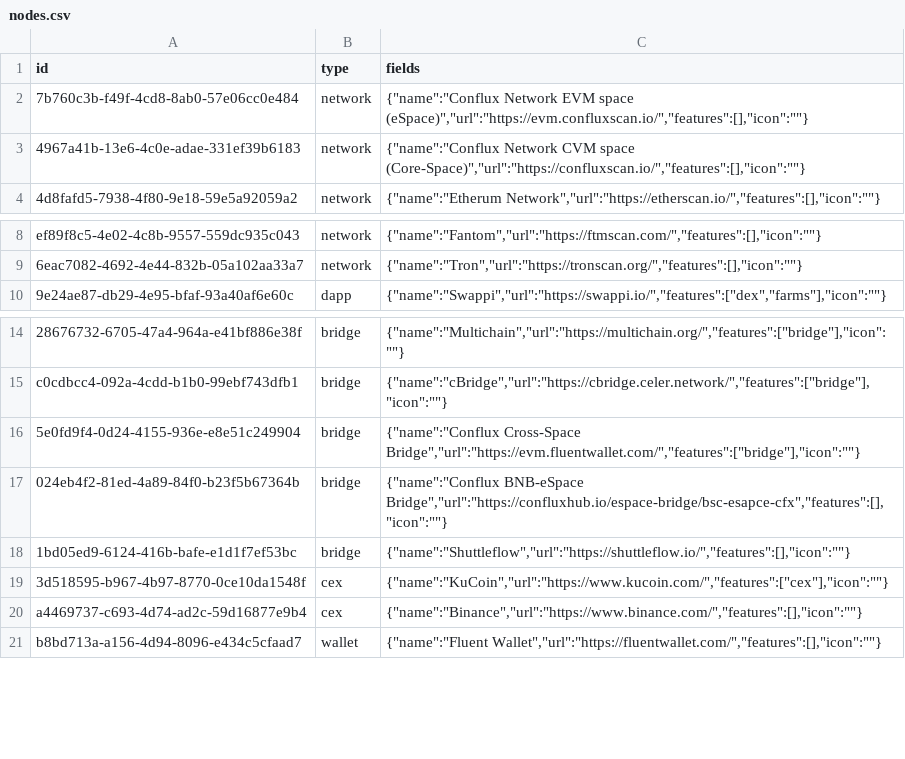
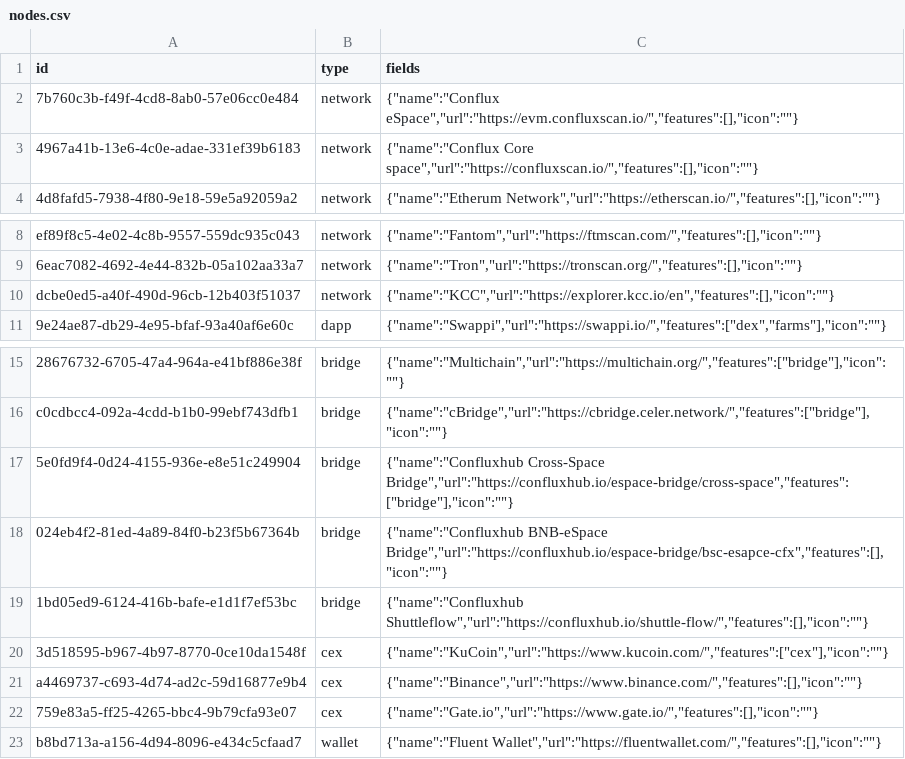
Before and after one commit to simulacrumb-glm/treegraph-graph, a CSV file: poc/nodes.csv, drawn as a sheet; only a part is shown, gaps mark what is left out.

```diff
--- a/poc/nodes.csv
+++ b/poc/nodes.csv
@@ -1,4 +1,4 @@
 id|type|fields
-7b760c3b-f49f-4cd8-8ab0-57e06cc0e484|network|{"name":"Conflux Network EVM space (eSpace)","url":"https://evm.confluxscan.io/","features":[],"icon":""}
-4967a41b-13e6-4c0e-adae-331ef39b6183|network|{"name":"Conflux Network CVM space (Core-Space)","url":"https://confluxscan.io/","features":[],"icon":""}
+7b760c3b-f49f-4cd8-8ab0-57e06cc0e484|network|{"name":"Conflux eSpace","url":"https://evm.confluxscan.io/","features":[],"icon":""}
+4967a41b-13e6-4c0e-adae-331ef39b6183|network|{"name":"Conflux Core space","url":"https://confluxscan.io/","features":[],"icon":""}
 4d8fafd5-7938-4f80-9e18-59e5a92059a2|network|{"name":"Etherum Network","url":"https://etherscan.io/","features":[],"icon":""}
@@ -9,2 +9,3 @@ ef89f8c5-4e02-4c8b-9557-559dc935c043|network|{"name":"Fantom","url":"https://ftm
 6eac7082-4692-4e44-832b-05a102aa33a7|network|{"name":"Tron","url":"https://tronscan.org/","features":[],"icon":""}
+dcbe0ed5-a40f-490d-96cb-12b403f51037|network|{"name":"KCC","url":"https://explorer.kcc.io/en","features":[],"icon":""}
 9e24ae87-db29-4e95-bfaf-93a40af6e60c|dapp|{"name":"Swappi","url":"https://swappi.io/","features":["dex","farms"],"icon":""}
@@ -15,7 +16,8 @@ ef89f8c5-4e02-4c8b-9557-559dc935c043|network|{"name":"Fantom","url":"https://ftm
 c0cdbcc4-092a-4cdd-b1b0-99ebf743dfb1|bridge|{"name":"cBridge","url":"https://cbridge.celer.network/","features":["bridge"],"icon":""}
-5e0fd9f4-0d24-4155-936e-e8e51c249904|bridge|{"name":"Conflux Cross-Space Bridge","url":"https://evm.fluentwallet.com/","features":["bridge"],"icon":""}
-024eb4f2-81ed-4a89-84f0-b23f5b67364b|bridge|{"name":"Conflux BNB-eSpace Bridge","url":"https://confluxhub.io/espace-bridge/bsc-esapce-cfx","features":[],"icon":""}
-1bd05ed9-6124-416b-bafe-e1d1f7ef53bc|bridge|{"name":"Shuttleflow","url":"https://shuttleflow.io/","features":[],"icon":""}
+5e0fd9f4-0d24-4155-936e-e8e51c249904|bridge|{"name":"Confluxhub Cross-Space Bridge","url":"https://confluxhub.io/espace-bridge/cross-space","features":["bridge"],"icon":""}
+024eb4f2-81ed-4a89-84f0-b23f5b67364b|bridge|{"name":"Confluxhub BNB-eSpace Bridge","url":"https://confluxhub.io/espace-bridge/bsc-esapce-cfx","features":[],"icon":""}
+1bd05ed9-6124-416b-bafe-e1d1f7ef53bc|bridge|{"name":"Confluxhub Shuttleflow","url":"https://confluxhub.io/shuttle-flow/","features":[],"icon":""}
 3d518595-b967-4b97-8770-0ce10da1548f|cex|{"name":"KuCoin","url":"https://www.kucoin.com/","features":["cex"],"icon":""}
 a4469737-c693-4d74-ad2c-59d16877e9b4|cex|{"name":"Binance","url":"https://www.binance.com/","features":[],"icon":""}
+759e83a5-ff25-4265-bbc4-9b79cfa93e07|cex|{"name":"Gate.io","url":"https://www.gate.io/","features":[],"icon":""}
 b8bd713a-a156-4d94-8096-e434c5cfaad7|wallet|{"name":"Fluent Wallet","url":"https://fluentwallet.com/","features":[],"icon":""}
```
Also changed, not shown: poc/links.csv, 7 other files.
